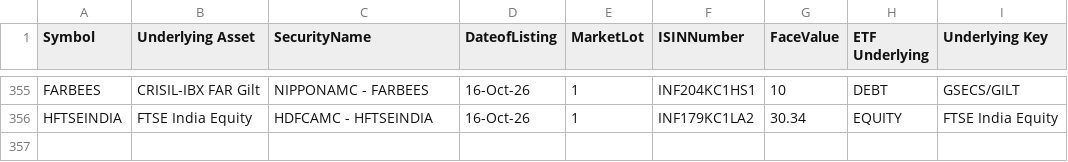
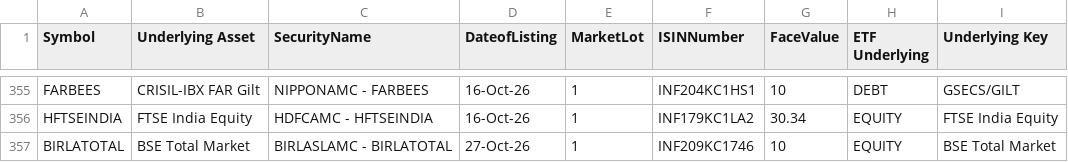
Before and after one commit to Mirudula-ceo/equity-analyzer, a CSV file: data/manual/eq_etfseclist.csv, drawn as a sheet; only a part is shown, gaps mark what is left out.

```diff
--- a/data/manual/eq_etfseclist.csv
+++ b/data/manual/eq_etfseclist.csv
@@ -356 +356,2 @@ FARBEES,CRISIL-IBX FAR Gilt ,NIPPONAMC - FARBEES,16-Oct-26,1,INF204KC1HS1,10,DEB
 HFTSEINDIA,FTSE India Equity ,HDFCAMC - HFTSEINDIA,16-Oct-26,1,INF179KC1LA2,30.34,EQUITY,FTSE India Equity
+BIRLATOTAL,BSE Total Market,BIRLASLAMC - BIRLATOTAL,27-Oct-26,1,INF209KC1746,10,EQUITY,BSE Total Market
```
Also changed, not shown: data/manual/EQUITY_L.csv, data/manual/SME_EQUITY_L.csv, 1 other file.
